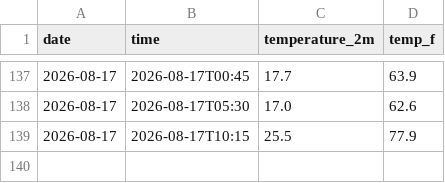
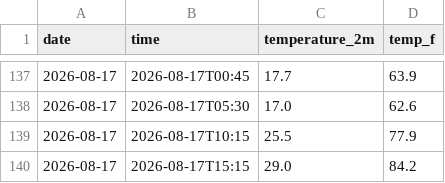
Before and after one commit to Stackingtheoverflowplatinum/weather-tracker, a CSV file: daily_log.csv, drawn as a sheet; only a part is shown, gaps mark what is left out; the diff names each change by its address in the sheet, - before the commit and + after, or states it on an @@ line.

```diff
--- a/daily_log.csv
+++ b/daily_log.csv
+row 140: 2026-08-17 | 2026-08-17T15:15 | 29.0 | 84.2
```
